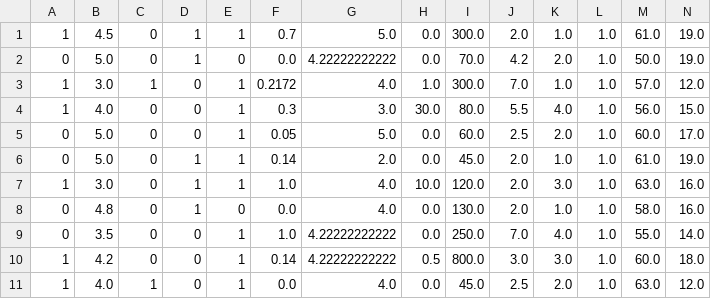
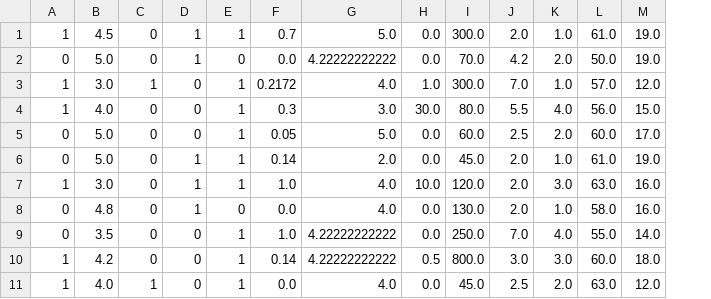
Before and after one commit to MikhailErofeev/learning-machine-learning, a CSV file: csc/2-basic/homework/set.csv, drawn as a sheet; only a part is shown; the diff names each change by its address in the sheet, - before the commit and + after, or states it on an @@ line.

```diff
--- a/csc/2-basic/homework/set.csv
+++ b/csc/2-basic/homework/set.csv
-column L, rows 1-11: all 1.0
```
Also changed, not shown: 3 other files.
